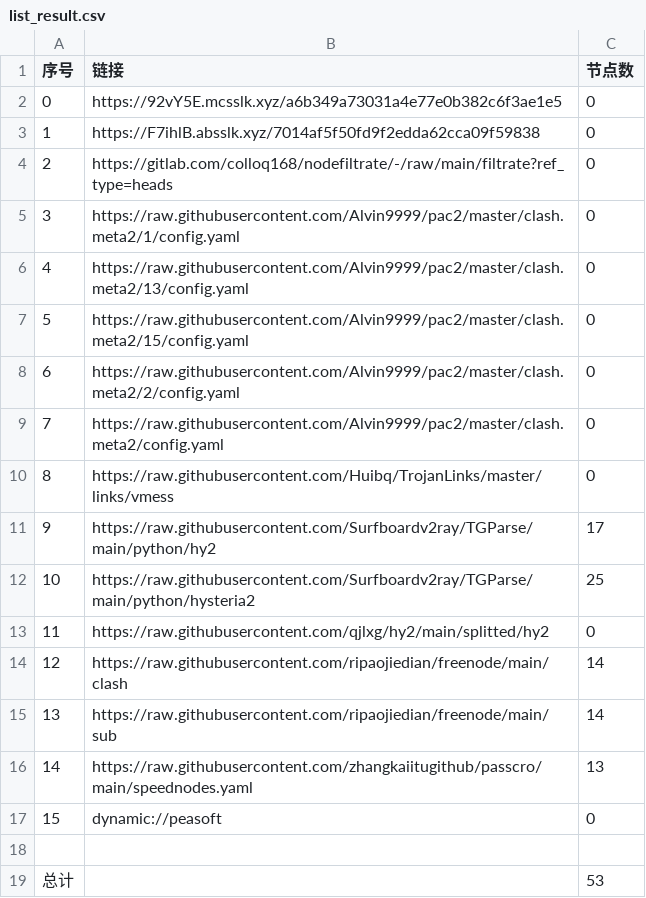
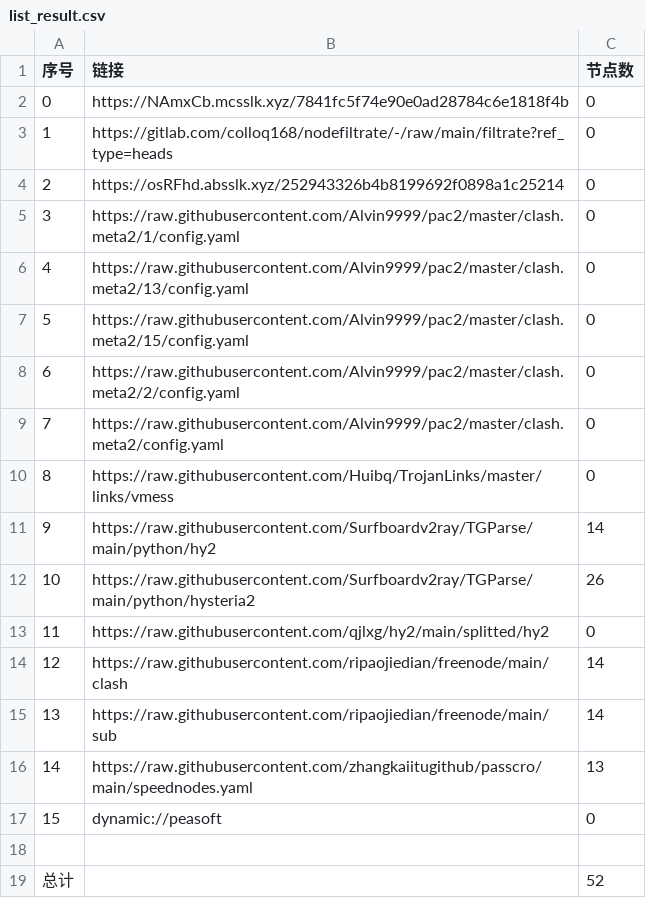
Before and after one commit to tonygyf/AutoMergePublicNodes, a CSV file: list_result.csv, drawn as a sheet.

```diff
--- a/list_result.csv
+++ b/list_result.csv
@@ -1,5 +1,5 @@
 序号,链接,节点数
-0,https://92vY5E.mcsslk.xyz/a6b349a73031a4e77e0b382c6f3ae1e5,0
-1,https://F7ihlB.absslk.xyz/7014af5f50fd9f2edda62cca09f59838,0
-2,https://gitlab.com/colloq168/nodefiltrate/-/raw/main/filtrate?ref_type=heads,0
+0,https://NAmxCb.mcsslk.xyz/7841fc5f74e90e0ad28784c6e1818f4b,0
+1,https://gitlab.com/colloq168/nodefiltrate/-/raw/main/filtrate?ref_type=heads,0
+2,https://osRFhd.absslk.xyz/252943326b4b8199692f0898a1c25214,0
 3,https://raw.githubusercontent.com/Alvin9999/pac2/master/clash.meta2/1/config.yaml,0
@@ -10,4 +10,4 @@
 8,https://raw.githubusercontent.com/Huibq/TrojanLinks/master/links/vmess,0
-9,https://raw.githubusercontent.com/Surfboardv2ray/TGParse/main/python/hy2,17
-10,https://raw.githubusercontent.com/Surfboardv2ray/TGParse/main/python/hysteria2,25
+9,https://raw.githubusercontent.com/Surfboardv2ray/TGParse/main/python/hy2,14
+10,https://raw.githubusercontent.com/Surfboardv2ray/TGParse/main/python/hysteria2,26
 11,https://raw.githubusercontent.com/qjlxg/hy2/main/splitted/hy2,0
@@ -18,2 +18,2 @@
 
-总计,,53
+总计,,52
```
Also changed, not shown: 15 other files.
